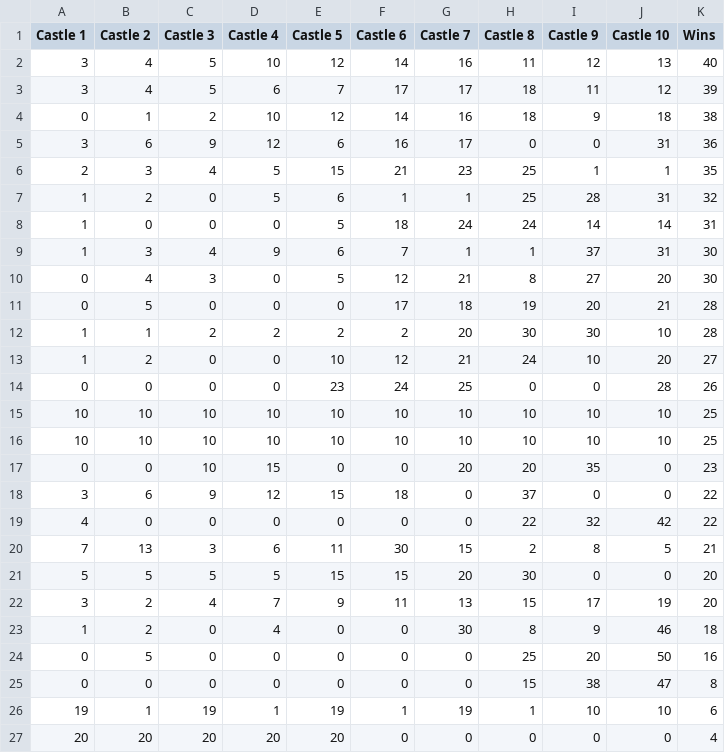
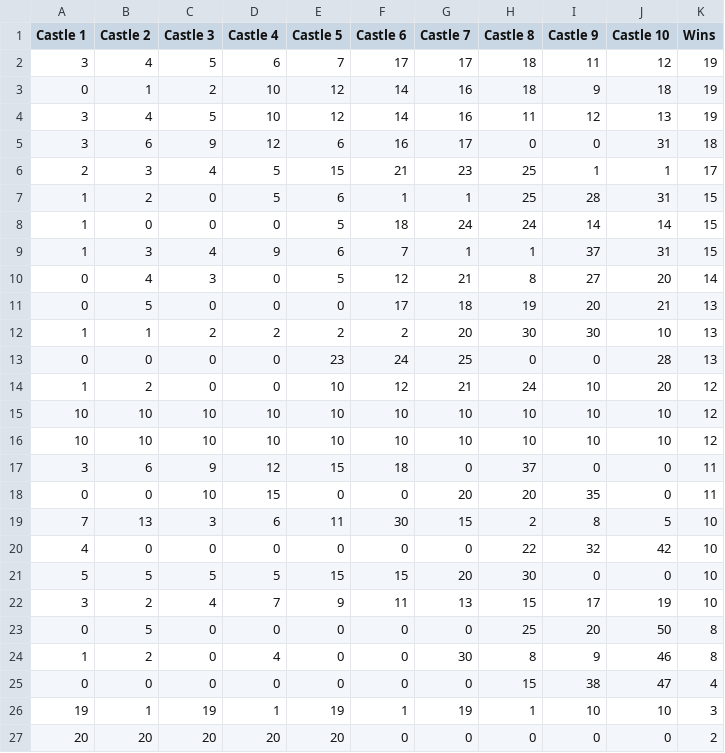
Before and after one commit to lakhaninaail/blotto-grader, a CSV file: results/round2/extended.csv, drawn as a sheet.

```diff
--- a/results/round2/extended.csv
+++ b/results/round2/extended.csv
@@ -1,27 +1,27 @@
 Castle 1,Castle 2,Castle 3,Castle 4,Castle 5,Castle 6,Castle 7,Castle 8,Castle 9,Castle 10,Wins
-3,4,5,10,12,14,16,11,12,13,40
-3,4,5,6,7,17,17,18,11,12,39
-0,1,2,10,12,14,16,18,9,18,38
-3,6,9,12,6,16,17,0,0,31,36
-2,3,4,5,15,21,23,25,1,1,35
-1,2,0,5,6,1,1,25,28,31,32
-1,0,0,0,5,18,24,24,14,14,31
-1,3,4,9,6,7,1,1,37,31,30
-0,4,3,0,5,12,21,8,27,20,30
-0,5,0,0,0,17,18,19,20,21,28
-1,1,2,2,2,2,20,30,30,10,28
-1,2,0,0,10,12,21,24,10,20,27
-0,0,0,0,23,24,25,0,0,28,26
-10,10,10,10,10,10,10,10,10,10,25
-10,10,10,10,10,10,10,10,10,10,25
-0,0,10,15,0,0,20,20,35,0,23
-3,6,9,12,15,18,0,37,0,0,22
-4,0,0,0,0,0,0,22,32,42,22
-7,13,3,6,11,30,15,2,8,5,21
-5,5,5,5,15,15,20,30,0,0,20
-3,2,4,7,9,11,13,15,17,19,20
-1,2,0,4,0,0,30,8,9,46,18
-0,5,0,0,0,0,0,25,20,50,16
-0,0,0,0,0,0,0,15,38,47,8
-19,1,19,1,19,1,19,1,10,10,6
-20,20,20,20,20,0,0,0,0,0,4
+3,4,5,6,7,17,17,18,11,12,19
+0,1,2,10,12,14,16,18,9,18,19
+3,4,5,10,12,14,16,11,12,13,19
+3,6,9,12,6,16,17,0,0,31,18
+2,3,4,5,15,21,23,25,1,1,17
+1,2,0,5,6,1,1,25,28,31,15
+1,0,0,0,5,18,24,24,14,14,15
+1,3,4,9,6,7,1,1,37,31,15
+0,4,3,0,5,12,21,8,27,20,14
+0,5,0,0,0,17,18,19,20,21,13
+1,1,2,2,2,2,20,30,30,10,13
+0,0,0,0,23,24,25,0,0,28,13
+1,2,0,0,10,12,21,24,10,20,12
+10,10,10,10,10,10,10,10,10,10,12
+10,10,10,10,10,10,10,10,10,10,12
+3,6,9,12,15,18,0,37,0,0,11
+0,0,10,15,0,0,20,20,35,0,11
+7,13,3,6,11,30,15,2,8,5,10
+4,0,0,0,0,0,0,22,32,42,10
+5,5,5,5,15,15,20,30,0,0,10
+3,2,4,7,9,11,13,15,17,19,10
+0,5,0,0,0,0,0,25,20,50,8
+1,2,0,4,0,0,30,8,9,46,8
+0,0,0,0,0,0,0,15,38,47,4
+19,1,19,1,19,1,19,1,10,10,3
+20,20,20,20,20,0,0,0,0,0,2
```
Also changed, not shown: results/round2/top10.csv, 1 other file.
